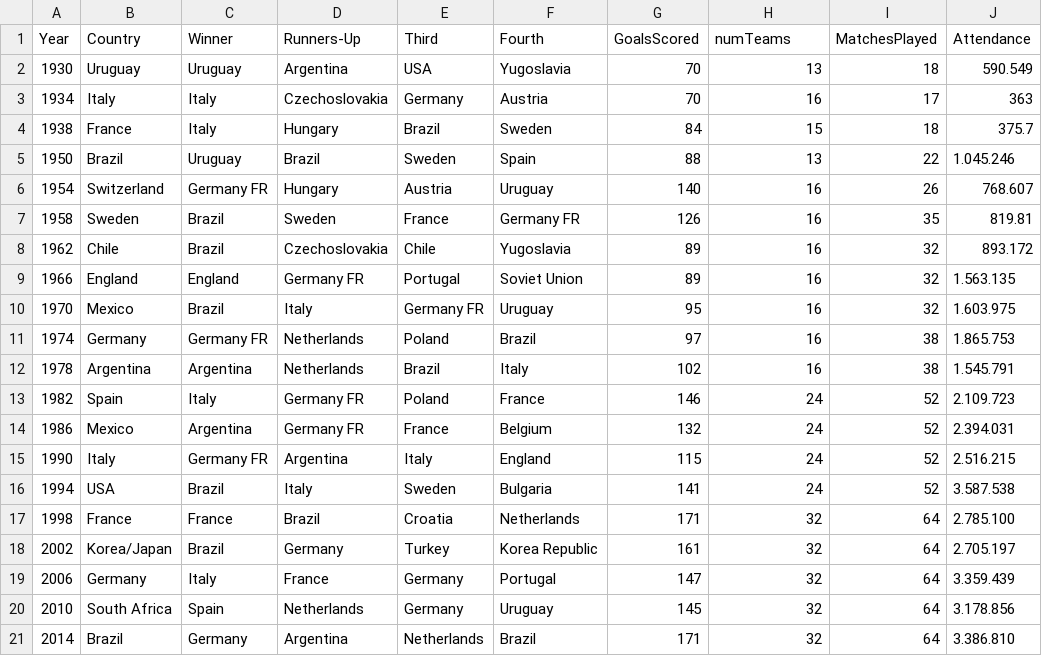
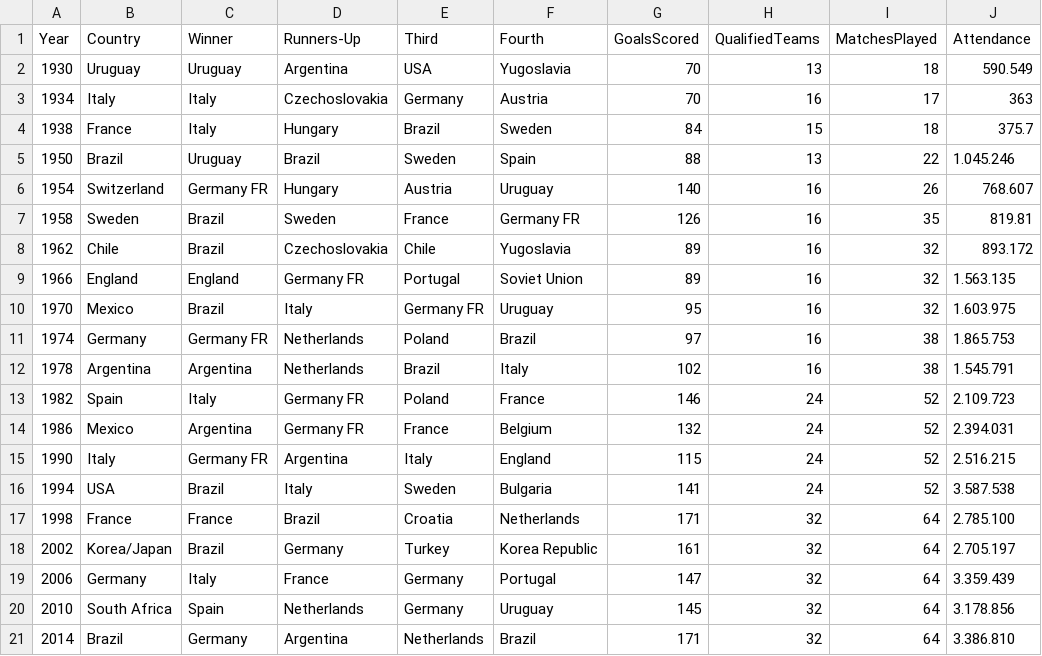
Before and after one commit to tvay11/WorldCupSQL, a CSV file: WorldCups.csv, drawn as a sheet.

Commit message:
changes to worldcups

```diff
--- a/WorldCups.csv
+++ b/WorldCups.csv
@@ -1,2 +1,2 @@
-Year,Country,Winner,Runners-Up,Third,Fourth,GoalsScored,numTeams,MatchesPlayed,Attendance
+Year,Country,Winner,Runners-Up,Third,Fourth,GoalsScored,QualifiedTeams,MatchesPlayed,Attendance
 1930,Uruguay,Uruguay,Argentina,USA,Yugoslavia,70,13,18,590.549
```
